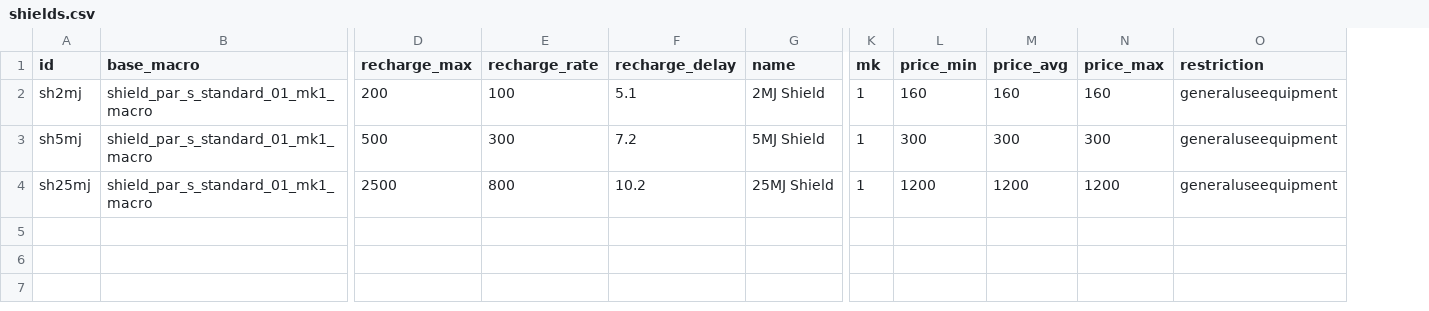
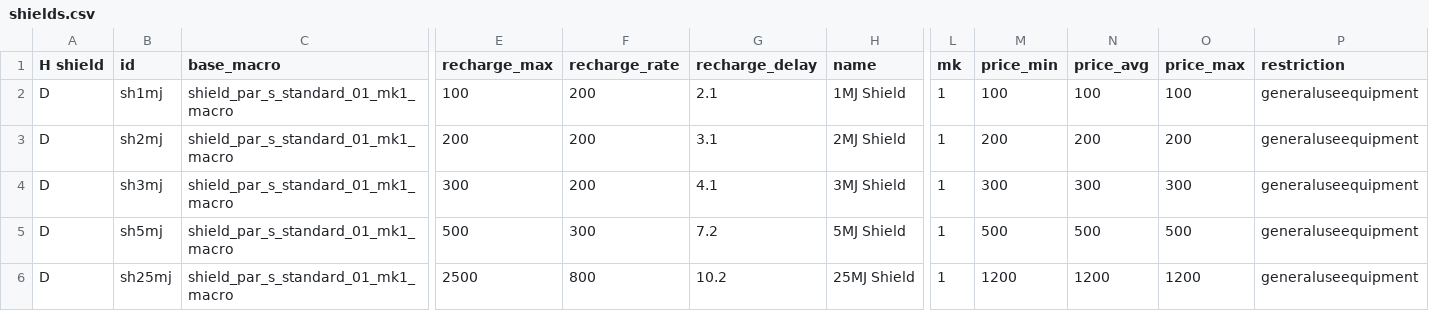
Before and after one commit to ratilicus/x4, a CSV file: mods/rat/shields.csv, drawn as a sheet; only a part is shown, gaps mark what is left out; addresses are those after the commit; rows hold the shown columns only; the diff names each change by its address in the sheet, - before the commit and + after, or states it on an @@ line.

Commit message:
Added adding connections
Added adding of connections to components.  This allows adding/modifying hardpoints(shields, weapons) on ships, etc.
- Added custom csv reader to allow multiple types of entries in a single csv (ship definition + ship connections)
- Added logic to allow adding or updating component connections
- Updated tests
- Updated rat mod and template mod

```diff
--- a/mods/rat/shields.csv
+++ b/mods/rat/shields.csv
+column A (H shield), row 3: D; rows 5-6: D | D
+row 2: D | sh1mj | shield_par_s_standard_01_mk1_macro | 100 | 200 | 2.1 | 1MJ Shield | 1 | 100 | 100 | 100 | generaluseequipment
-F3 (recharge_rate): 100
+F3 (recharge_rate): 200
-G3 (recharge_delay): 5.1
+G3 (recharge_delay): 3.1
-M3 (price_min): 160
+M3 (price_min): 200
-N3 (price_avg): 160
+N3 (price_avg): 200
-O3 (price_max): 160
+O3 (price_max): 200
+row 4: D | sh3mj | shield_par_s_standard_01_mk1_macro | 300 | 200 | 4.1 | 3MJ Shield | 1 | 300 | 300 | 300 | generaluseequipment
-M5 (price_min): 300
+M5 (price_min): 500
-N5 (price_avg): 300
+N5 (price_avg): 500
-O5 (price_max): 300
+O5 (price_max): 500
```
Also changed, not shown: mods/rat/bullets.csv, mods/rat/ships.csv, 22 other files.
